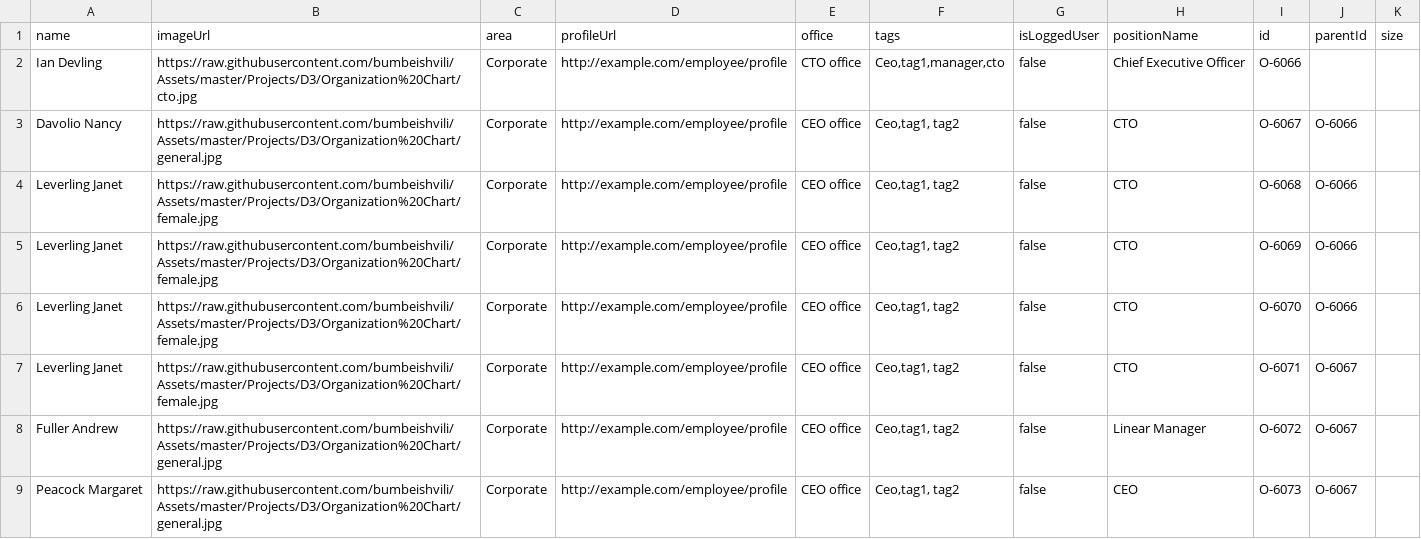
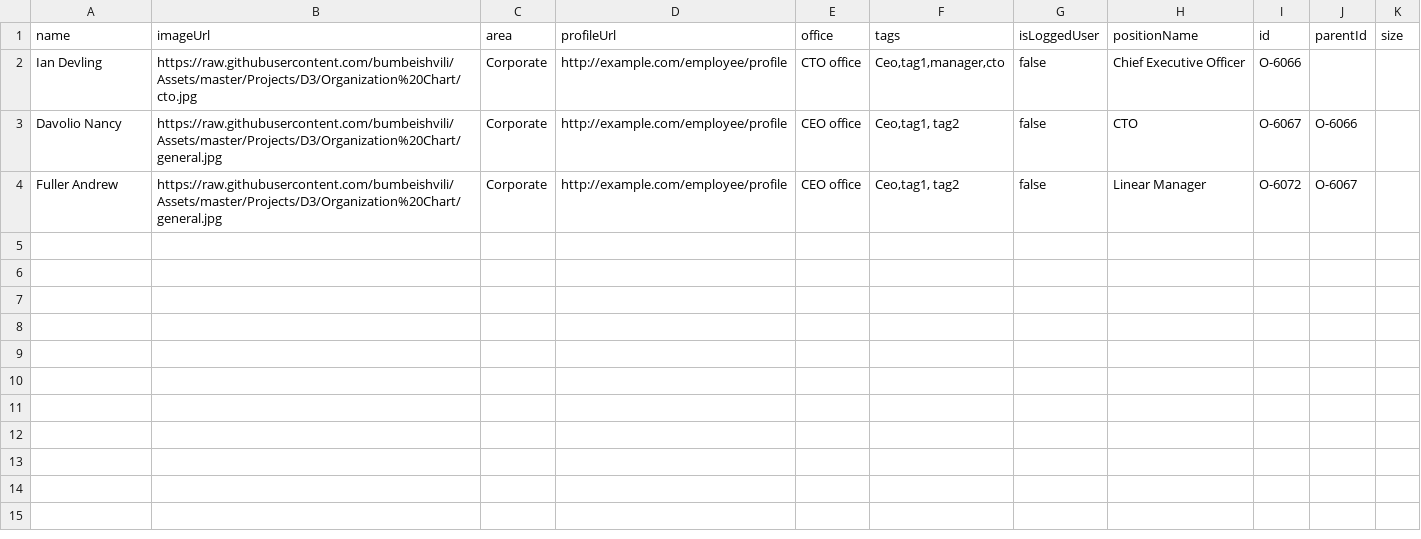
Before and after one commit to znzn2013/test, a CSV file: test1.csv, drawn as a sheet.

Commit message:
Update test1.csv

```diff
--- a/test1.csv
+++ b/test1.csv
@@ -3,7 +3,2 @@ Ian Devling,https://raw.githubusercontent.com/bumbeishvili/Assets/master/Project
 Davolio Nancy,https://raw.githubusercontent.com/bumbeishvili/Assets/master/Projects/D3/Organization%20Chart/general.jpg,Corporate,http://example.com/employee/profile,CEO office,"Ceo,tag1, tag2",false,CTO ,O-6067,O-6066,
- Leverling Janet,https://raw.githubusercontent.com/bumbeishvili/Assets/master/Projects/D3/Organization%20Chart/female.jpg,Corporate,http://example.com/employee/profile,CEO office,"Ceo,tag1, tag2",false,CTO ,O-6068,O-6066,
- Leverling Janet,https://raw.githubusercontent.com/bumbeishvili/Assets/master/Projects/D3/Organization%20Chart/female.jpg,Corporate,http://example.com/employee/profile,CEO office,"Ceo,tag1, tag2",false,CTO ,O-6069,O-6066,
- Leverling Janet,https://raw.githubusercontent.com/bumbeishvili/Assets/master/Projects/D3/Organization%20Chart/female.jpg,Corporate,http://example.com/employee/profile,CEO office,"Ceo,tag1, tag2",false,CTO ,O-6070,O-6066,
- Leverling Janet,https://raw.githubusercontent.com/bumbeishvili/Assets/master/Projects/D3/Organization%20Chart/female.jpg,Corporate,http://example.com/employee/profile,CEO office,"Ceo,tag1, tag2",false,CTO ,O-6071,O-6067,
 Fuller Andrew,https://raw.githubusercontent.com/bumbeishvili/Assets/master/Projects/D3/Organization%20Chart/general.jpg,Corporate,http://example.com/employee/profile,CEO office,"Ceo,tag1, tag2",false,Linear Manager,O-6072,O-6067,
-Peacock Margaret,https://raw.githubusercontent.com/bumbeishvili/Assets/master/Projects/D3/Organization%20Chart/general.jpg,Corporate,http://example.com/employee/profile,CEO office,"Ceo,tag1, tag2",false,CEO,O-6073,O-6067,
```
